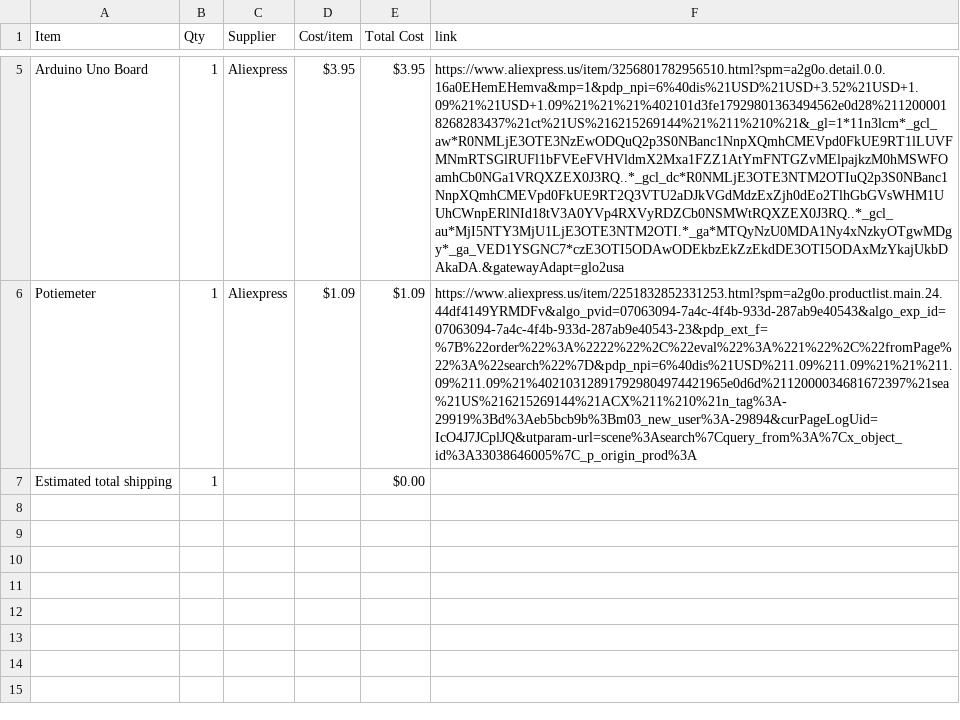
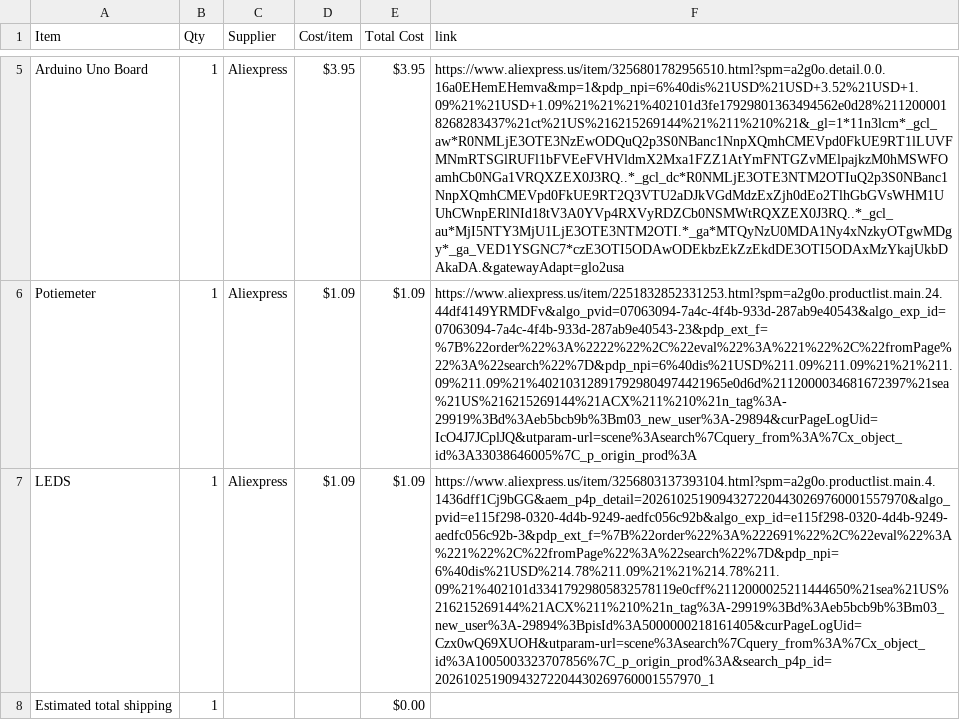
Before and after one commit to KartikMarkan/HACKCLUB_WARMUPPROJECT, a CSV file: BOM.csv, drawn as a sheet; only a part is shown, gaps mark what is left out; the diff names each change by its address in the sheet, - before the commit and + after, or states it on an @@ line.

Commit message:
Sync WarmUpProject-TRAFFICLIGHT_SYSTEM from Half Life

```diff
--- a/BOM.csv
+++ b/BOM.csv
+row 7: LEDS | 1 | Aliexpress | $1.09 | $1.09 | https://www.aliexpress.us/item/3256803137393104.html?spm=a2g0o.productlist.main.4.1436dff1Cj9bGG&aem_p4p_detail=20261025190943272204430269760001557970&algo_pvid=e115f298-0320-4d4b-9249-aedfc056c92b&algo_exp_id=e115f298-0320-4d4b-9249-aedfc056c92b-3&pdp_ext_f=%7B%22order%22%3A%222691%22%2C%22eval%22%3A%221%22%2C%22fromPage%22%3A%22search%22%7D&pdp_npi=6%40dis%21USD%214.78%211.09%21%21%214.78%211.09%21%402101d33417929805832578119e0cff%2112000025211444650%21sea%21US%216215269144%21ACX%211%210%21n_tag%3A-29919%3Bd%3Aeb5bcb9b%3Bm03_new_user%3A-29894%3BpisId%3A5000000218161405&curPageLogUid=Czx0wQ69XUOH&utparam-url=scene%3Asearch%7Cquery_from%3A%7Cx_object_id%3A1005003323707856%7C_p_origin_prod%3A&search_p4p_id=20261025190943272204430269760001557970_1
```
